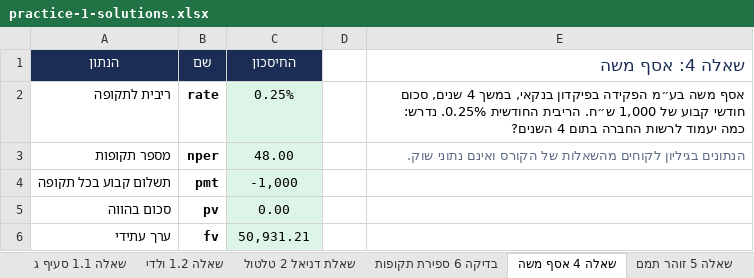
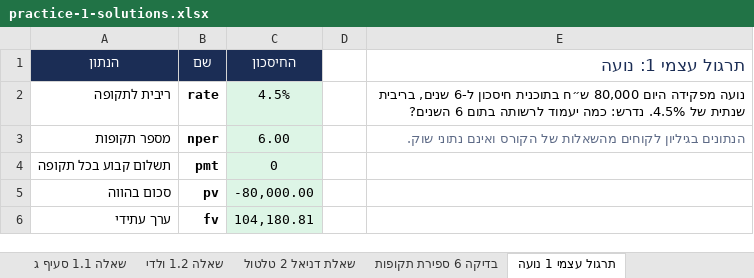
Before and after one commit to shaytsaban/colman-finance-for-managers-mba, an Excel workbook: materials/practice-1-solutions.xlsx, sheet תרגול עצמי 1 נועה, drawn as a sheet; values as stored, in another font and other column widths than the file's, no borders; the diff names each change by its address in the sheet, - before the commit and + after, or states it on an @@ line.

```diff
--- a/materials/practice-1-solutions.xlsx (sheet תרגול עצמי 1 נועה)
+++ b/materials/practice-1-solutions.xlsx (sheet תרגול עצמי 1 נועה)
-sheet tab: שאלה 4 אסף משה
+sheet tab: תרגול עצמי 1 נועה
-E1: שאלה 4: אסף משה
+E1: תרגול עצמי 1: נועה
-C2 (החיסכון): 0.25%
+C2 (החיסכון): 4.5%
-E2 (תרגול עצמי 1: נועה): אסף משה בע״מ הפקידה בפיקדון בנקאי, במשך 4 שנים, סכום חודשי קבוע של 1,000 ש״ח. הריבית החודשית 0.25%. נדרש: כמה יעמוד לרשות החברה בתום 4 השנים?
+E2 (תרגול עצמי 1: נועה): נועה מפקידה היום 80,000 ש״ח בתוכנית חיסכון ל-6 שנים, בריבית שנתית של 4.5%. נדרש: כמה יעמוד לרשותה בתום 6 השנים?
-C3 (החיסכון): 48.00
+C3 (החיסכון): 6.00
-C4 (החיסכון): -1,000
+C4 (החיסכון): 0
-C5 (החיסכון): 0.00
+C5 (החיסכון): -80,000.00
-C6 (החיסכון): 50,931.21
+C6 (החיסכון): 104,180.81
```
Also changed, not shown: sheet תרגול עצמי 3 שני בנקים, sheet תרגול עצמי 2 מאפיית השקד, sheet הוראות, other sheet tabs, charts or pictures, materials/practice-1.xlsx, 12 other files.
